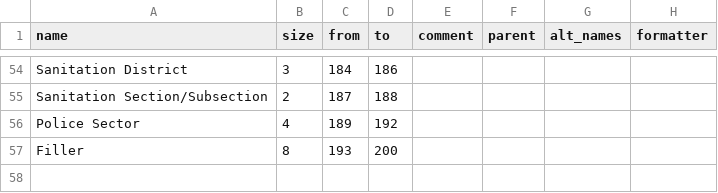
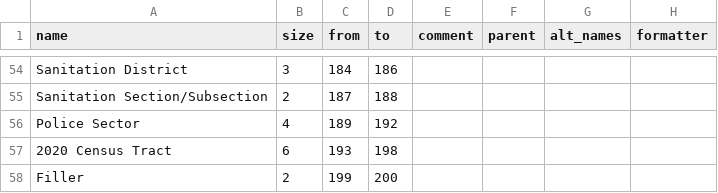
Before and after one commit to ishiland/python-geosupport, a CSV file: geosupport/function_info/work_area_layouts/output/2.csv, drawn as a sheet; only a part is shown, gaps mark what is left out.

```diff
--- a/geosupport/function_info/work_area_layouts/output/2.csv
+++ b/geosupport/function_info/work_area_layouts/output/2.csv
@@ -56,2 +56,3 @@ Sanitation Section/Subsection,2,187,188,,,,
 Police Sector,4,189,192,,,,
-Filler,8,193,200,,,,
+2020 Census Tract,6,193,198,,,,
+Filler,2,199,200,,,,
```
Also changed, not shown: geosupport/function_info/work_area_layouts/output/1_1E-extended.csv, geosupport/function_info/work_area_layouts/output/2W.csv, 4 other files.
